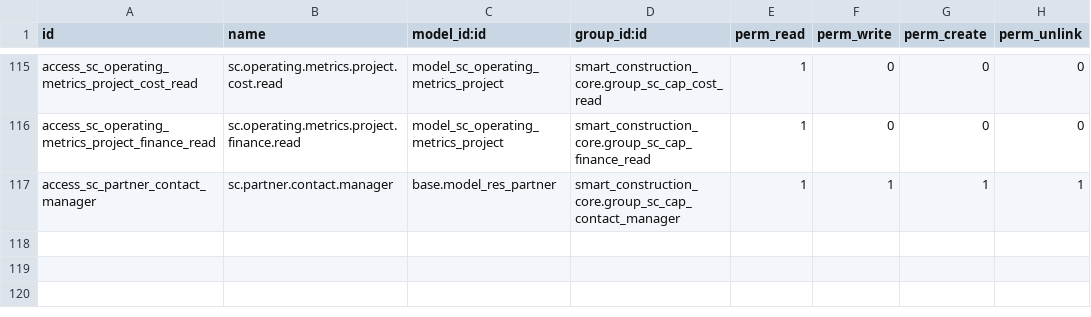
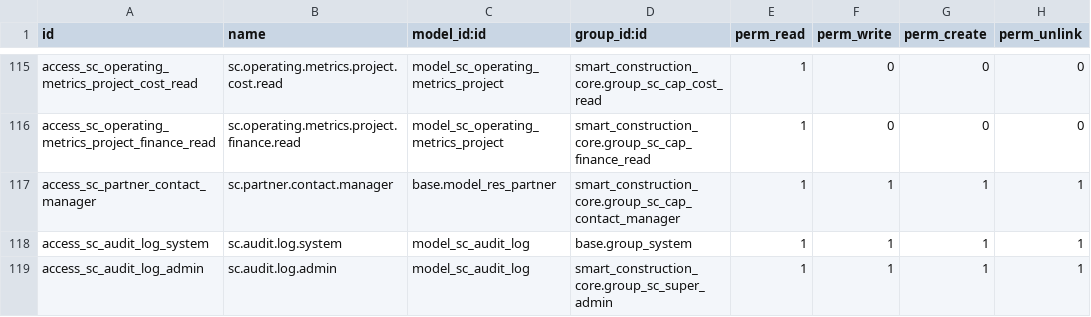
Before and after one commit to Leedefend/sce-backend-odoo, a CSV file: addons/smart_construction_core/security/ir.model.access.csv, drawn as a sheet; only a part is shown, gaps mark what is left out.

Commit message:
feat(p2-audit): add AuditRecord v1 model and writer

```diff
--- a/addons/smart_construction_core/security/ir.model.access.csv
+++ b/addons/smart_construction_core/security/ir.model.access.csv
@@ -117 +117,3 @@ access_sc_operating_metrics_project_finance_read,sc.operating.metrics.project.fi
 access_sc_partner_contact_manager,sc.partner.contact.manager,base.model_res_partner,smart_construction_core.group_sc_cap_contact_manager,1,1,1,1
+access_sc_audit_log_system,sc.audit.log.system,model_sc_audit_log,base.group_system,1,1,1,1
+access_sc_audit_log_admin,sc.audit.log.admin,model_sc_audit_log,smart_construction_core.group_sc_super_admin,1,1,1,1
```
Also changed, not shown: 2 other files.
